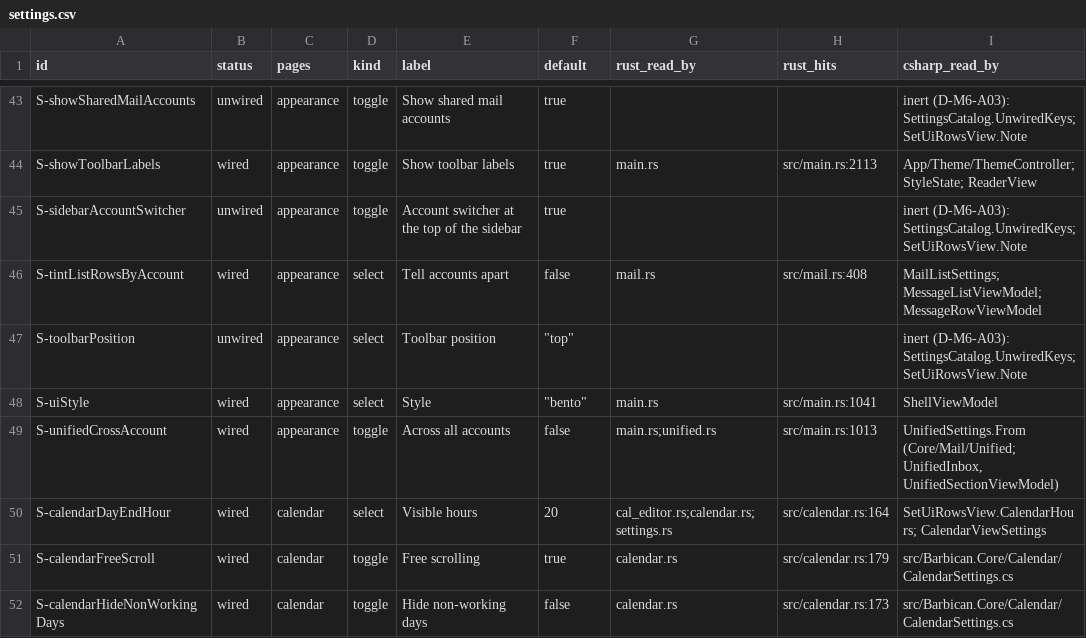
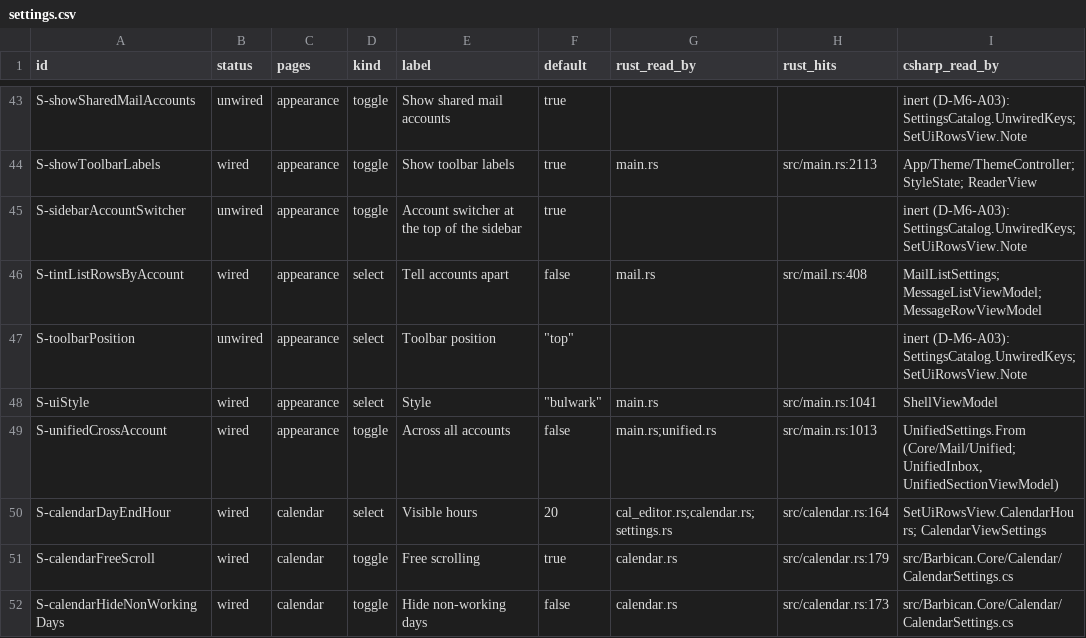
Before and after one commit to Kaan88/barbican, a CSV file: spec/settings.csv, drawn as a sheet; only a part is shown, gaps mark what is left out; the diff names each change by its address in the sheet, - before the commit and + after, or states it on an @@ line.

Commit message:
Make the Bulwark palette the default appearance

```diff
--- a/spec/settings.csv
+++ b/spec/settings.csv
-F48 (default): "bento"
+F48 (default): "bulwark"
```
Also changed, not shown: 14 other files.
